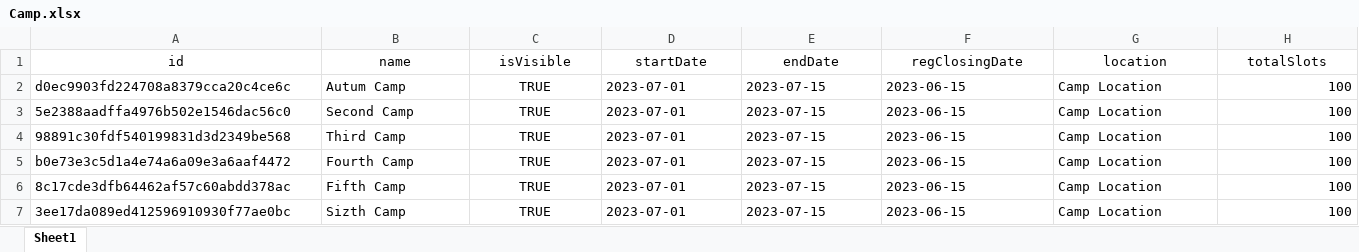
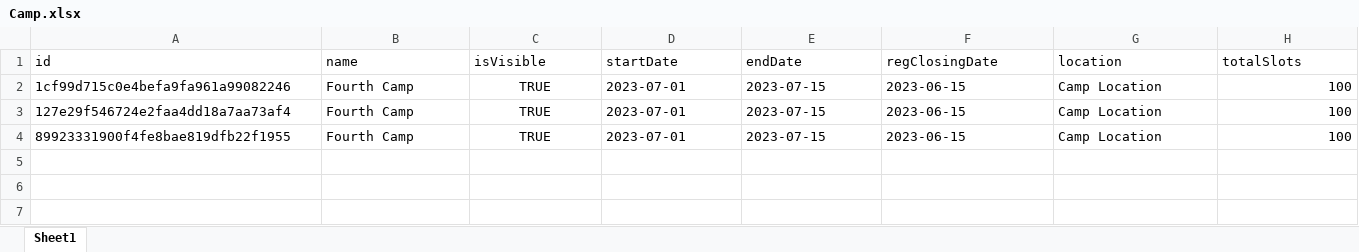
Before and after one commit to JYL480/SC2002_Lab_Project, an Excel workbook: database_excel_files/Camp.xlsx, sheet Sheet1, drawn as a sheet; only a part is shown; values as stored, in another font and other column widths than the file's, no borders; removed rows and columns are numbered as before the commit, all else as after; rows hold the shown columns only; the diff covers the shown part only; the diff names each change by its address in the sheet, - before the commit and + after, or states it on an @@ line.

```diff
--- a/database_excel_files/Camp.xlsx (sheet Sheet1)
+++ b/database_excel_files/Camp.xlsx (sheet Sheet1)
-A1:H1 alignment: center
+A1:H1 alignment: left
-row 2: d0ec9903fd224708a8379cca20c4ce6c | Autum Camp | TRUE | 2023-07-01 | 2023-07-15 | 2023-06-15 | Camp Location | 100
-row 3: 5e2388aadffa4976b502e1546dac56c0 | Second Camp | TRUE | 2023-07-01 | 2023-07-15 | 2023-06-15 | Camp Location | 100
-A2 (id): 98891c30fdf540199831d3d2349be568
+A2 (id): 1cf99d715c0e4befa9fa961a99082246
-B2 (name): Third Camp
+B2 (name): Fourth Camp
-A3 (id): b0e73e3c5d1a4e74a6a09e3a6aaf4472
+A3 (id): 127e29f546724e2faa4dd18a7aa73af4
-row 6: 8c17cde3dfb64462af57c60abdd378ac | Fifth Camp | TRUE | 2023-07-01 | 2023-07-15 | 2023-06-15 | Camp Location | 100
-A4 (id): 3ee17da089ed412596910930f77ae0bc
+A4 (id): 89923331900f4fe8bae819dfb22f1955
-B4 (name): Sizth Camp
+B4 (name): Fourth Camp
```
Also changed, not shown: cell formats elsewhere in this sheet, database_excel_files/CampIdToFacultyId.xlsx, database_excel_files/Staff.xlsx, 9 other files.
